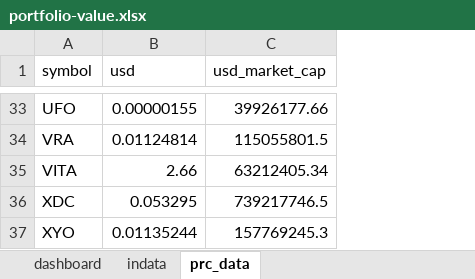
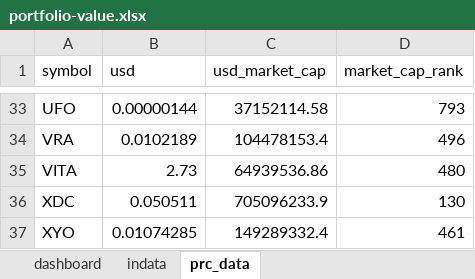
Before and after one commit to ereboreum/important-docs, an Excel workbook: portfolio-value.xlsx, sheet prc_data, drawn as a sheet; only a part is shown, gaps mark what is left out; values as stored, in another font and other column widths than the file's, no borders; table styles not drawn; the diff covers the shown part only; the diff names each change by its address in the sheet, - before the commit and + after, or states it on an @@ line.

```diff
--- a/portfolio-value.xlsx (sheet prc_data)
+++ b/portfolio-value.xlsx (sheet prc_data)
+column D (market_cap_rank), rows 33-37: 793 | 496 | 480 | 130 | 461
-B33 (usd): 0.00000155
+B33 (usd): 0.00000144
-C33 (usd_market_cap): 39926177.66
+C33 (usd_market_cap): 37152114.58
-B34 (usd): 0.01124814
+B34 (usd): 0.0102189
-C34 (usd_market_cap): 115055801.5
+C34 (usd_market_cap): 104478153.4
-B35 (usd): 2.66
+B35 (usd): 2.73
-C35 (usd_market_cap): 63212405.34
+C35 (usd_market_cap): 64939536.86
-B36 (usd): 0.053295
+B36 (usd): 0.050511
-C36 (usd_market_cap): 739217746.5
+C36 (usd_market_cap): 705096233.9
-B37 (usd): 0.01135244
+B37 (usd): 0.01074285
-C37 (usd_market_cap): 157769245.3
+C37 (usd_market_cap): 149289332.4
```
Also changed, not shown: 62 edited cells elsewhere in this sheet, sheet dashboard, 1 other file.
